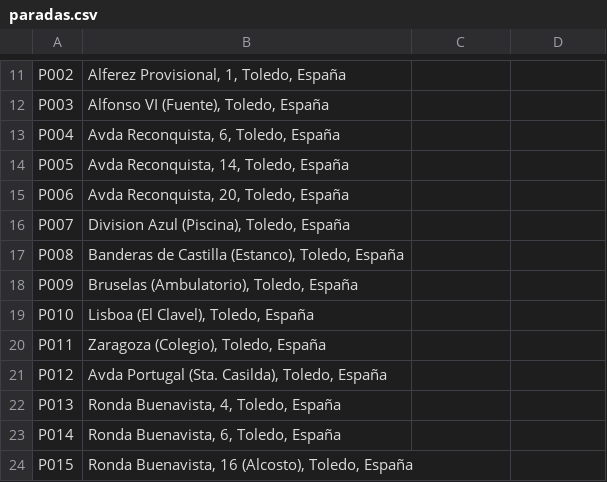
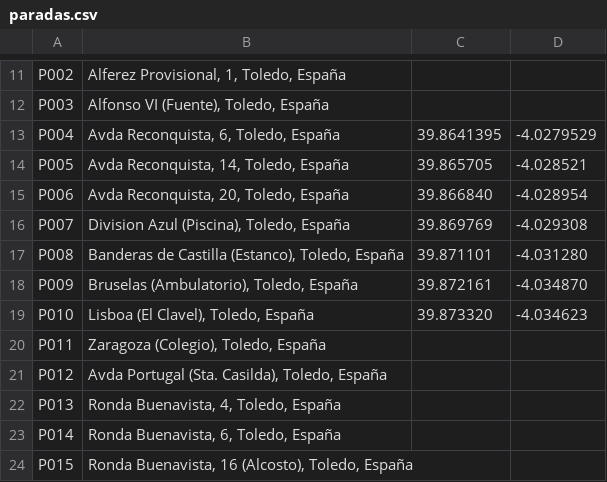
Before and after one commit to craftsmanship-toledo/katangapp-scripts, a CSV file: csv/paradas.csv, drawn as a sheet; only a part is shown, gaps mark what is left out; the diff covers the shown part only.

```diff
--- a/csv/paradas.csv
+++ b/csv/paradas.csv
@@ -12,9 +12,9 @@ P002;Alferez Provisional, 1, Toledo, España;;
 P003;Alfonso VI (Fuente), Toledo, España;;
-P004;Avda Reconquista, 6, Toledo, España;;
-P005;Avda Reconquista, 14, Toledo, España;;
-P006;Avda Reconquista, 20, Toledo, España;;
-P007;Division Azul (Piscina), Toledo, España;;
-P008;Banderas de Castilla (Estanco), Toledo, España;;
-P009;Bruselas (Ambulatorio), Toledo, España;;
-P010;Lisboa (El Clavel), Toledo, España;;
+P004;Avda Reconquista, 6, Toledo, España;39.8641395;-4.0279529
+P005;Avda Reconquista, 14, Toledo, España;39.865705;-4.028521
+P006;Avda Reconquista, 20, Toledo, España;39.866840;-4.028954
+P007;Division Azul (Piscina), Toledo, España;39.869769;-4.029308
+P008;Banderas de Castilla (Estanco), Toledo, España;39.871101;-4.031280
+P009;Bruselas (Ambulatorio), Toledo, España;39.872161;-4.034870
+P010;Lisboa (El Clavel), Toledo, España;39.873320;-4.034623
 P011;Zaragoza (Colegio), Toledo, España;;
```
Also changed, not shown: 1 removed row and 30 edited cells elsewhere in this file.
